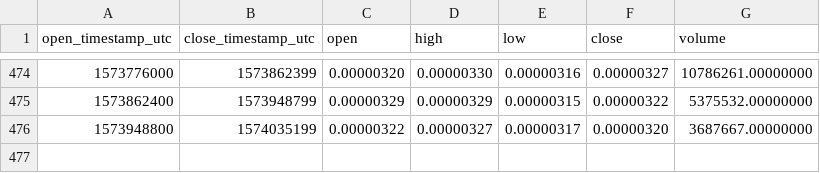
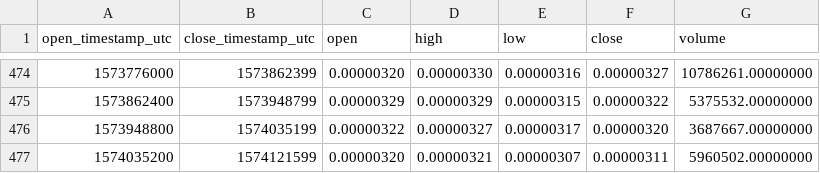
Before and after one commit to cryptobigbro/binance-POLYBTC, a CSV file: binance-POLYBTC-1d.csv, drawn as a sheet; only a part is shown, gaps mark what is left out.

```diff
--- a/binance-POLYBTC-1d.csv
+++ b/binance-POLYBTC-1d.csv
@@ -476 +476,2 @@ open_timestamp_utc,close_timestamp_utc,open,high,low,close,volume
 1573948800,1574035199,0.00000322,0.00000327,0.00000317,0.00000320,3687667.00000000
+1574035200,1574121599,0.00000320,0.00000321,0.00000307,0.00000311,5960502.00000000
```
Also changed, not shown: binance-POLYBTC-1h.csv.
